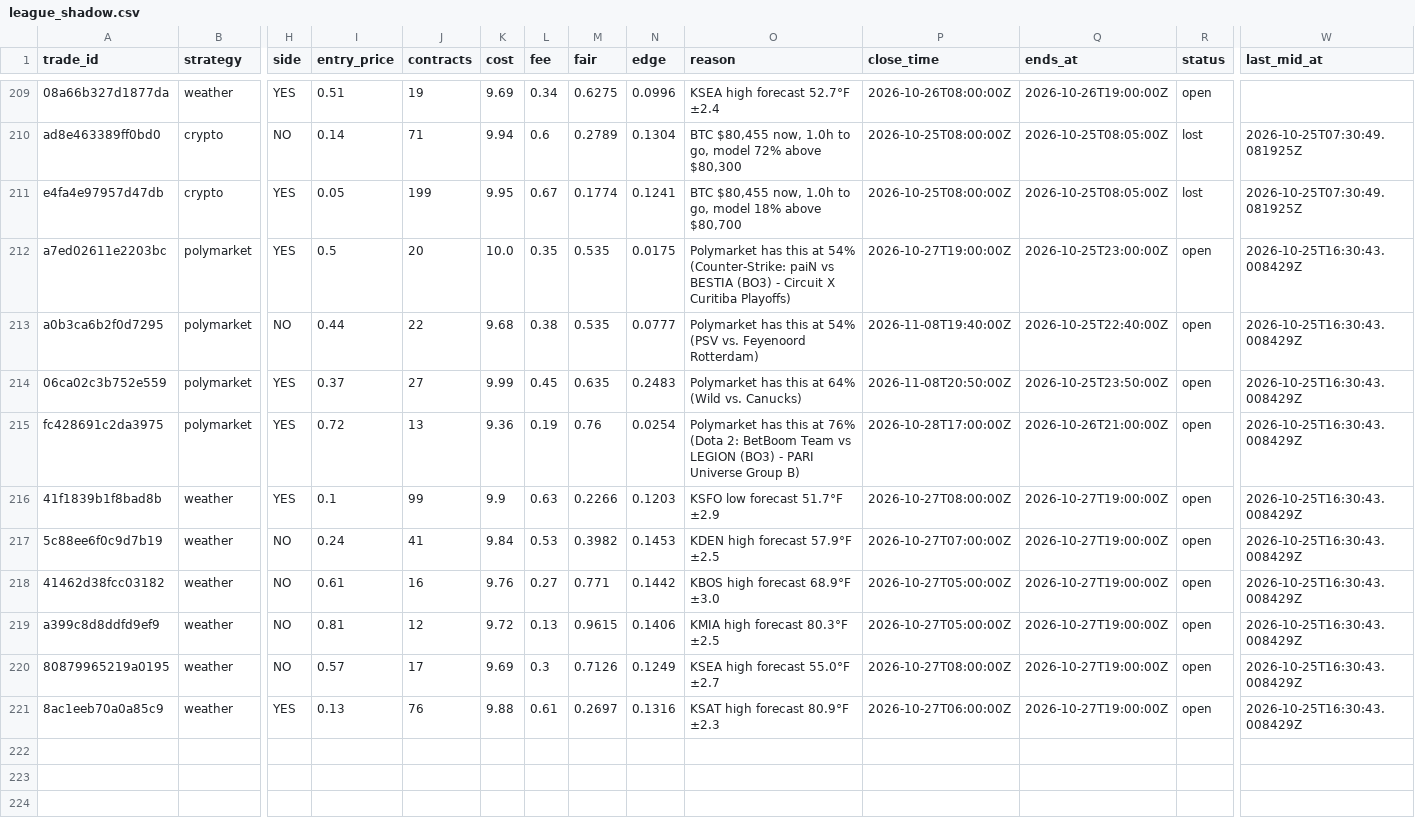
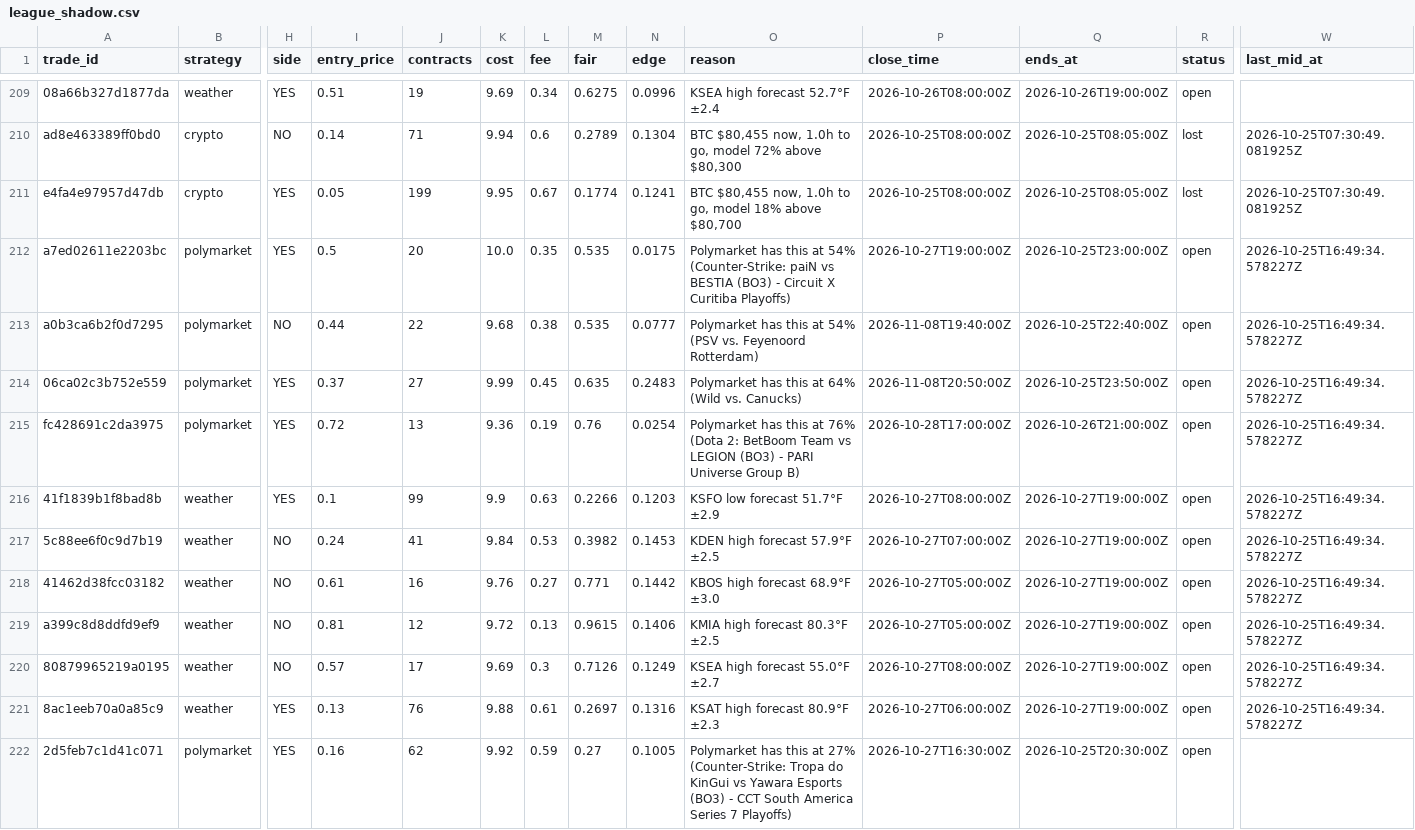
Before and after one commit to colebeasley10-glitch/pm-edge, a CSV file: league_shadow.csv, drawn as a sheet; only a part is shown, gaps mark what is left out; rows hold the shown columns only; the diff names each change by its address in the sheet, - before the commit and + after, or states it on an @@ line.

```diff
--- a/league_shadow.csv
+++ b/league_shadow.csv
-W212:W221 (last_mid_at): 2026-10-25T16:30:43.008429Z
+W212:W221 (last_mid_at): 2026-10-25T16:49:34.578227Z
+row 222: 2d5feb7c1d41c071 | polymarket | YES | 0.16 | 62 | 9.92 | 0.59 | 0.27 | 0.1005 | Polymarket has this at 27% (Counter-Strike: Tropa do KinGui vs Yawara Esports (BO3) - CCT South America Series 7 Playoffs) | 2026-10-27T16:30:00Z | 2026-10-25T20:30:00Z | open
```
Also changed, not shown: league_trades.csv, live_sharp_trades.csv, 1 other file.
